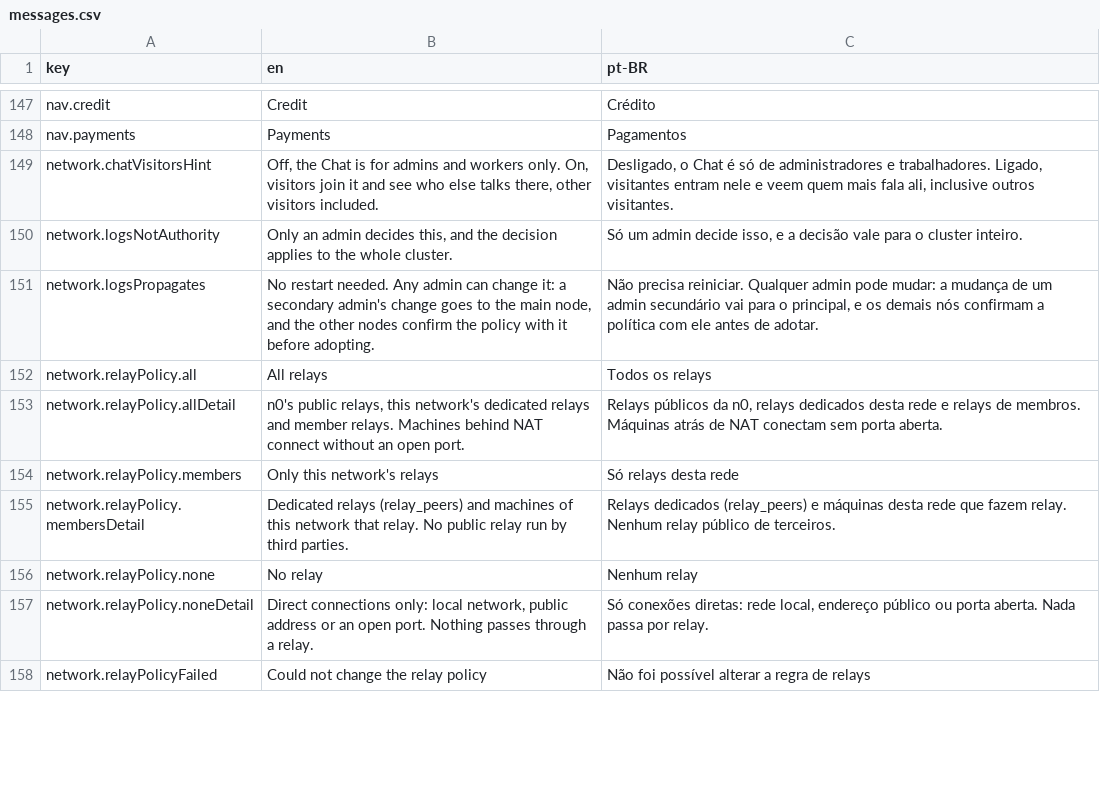
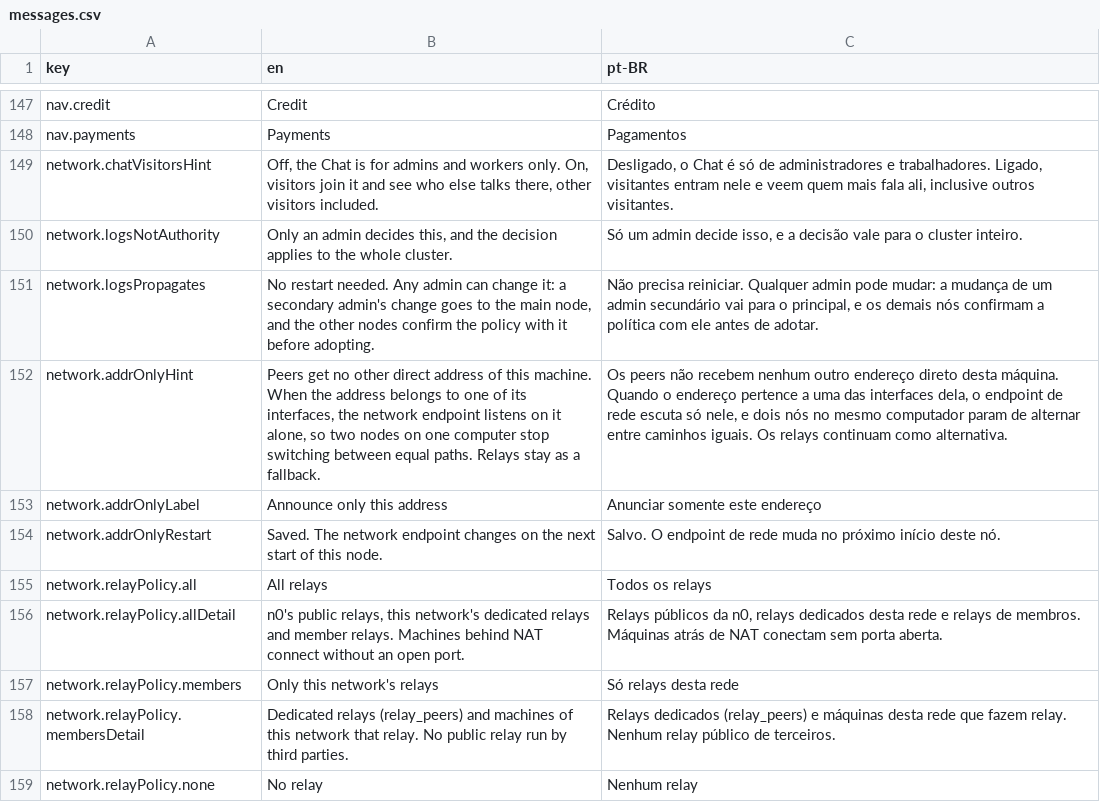
Before and after one commit to pieceofmindcloud/pom, a CSV file: apps/frontend/src/i18n/messages.csv, drawn as a sheet; only a part is shown, gaps mark what is left out; the shorter side is filled out with more unchanged rows; the diff names each change by its address in the sheet, - before the commit and + after, or states it on an @@ line.

```diff
--- a/apps/frontend/src/i18n/messages.csv
+++ b/apps/frontend/src/i18n/messages.csv
+row 152: network.addrOnlyHint | Peers get no other direct address of this machine. When the address belongs to one of its interfaces, the network endpoint listens on it alone, so two nodes on one computer stop switching between equal paths. Relays stay as a fallback. | Os peers não recebem nenhum outro endereço direto desta máquina. Quando o endereço pertence a uma das interfaces dela, o endpoint de rede escuta só nele, e dois nós no mesmo computador param de alternar entre caminhos iguais. Os relays continuam como alternativa.
+row 153: network.addrOnlyLabel | Announce only this address | Anunciar somente este endereço
+row 154: network.addrOnlyRestart | Saved. The network endpoint changes on the next start of this node. | Salvo. O endpoint de rede muda no próximo início deste nó.
```
Also changed, not shown: 16 other files.
